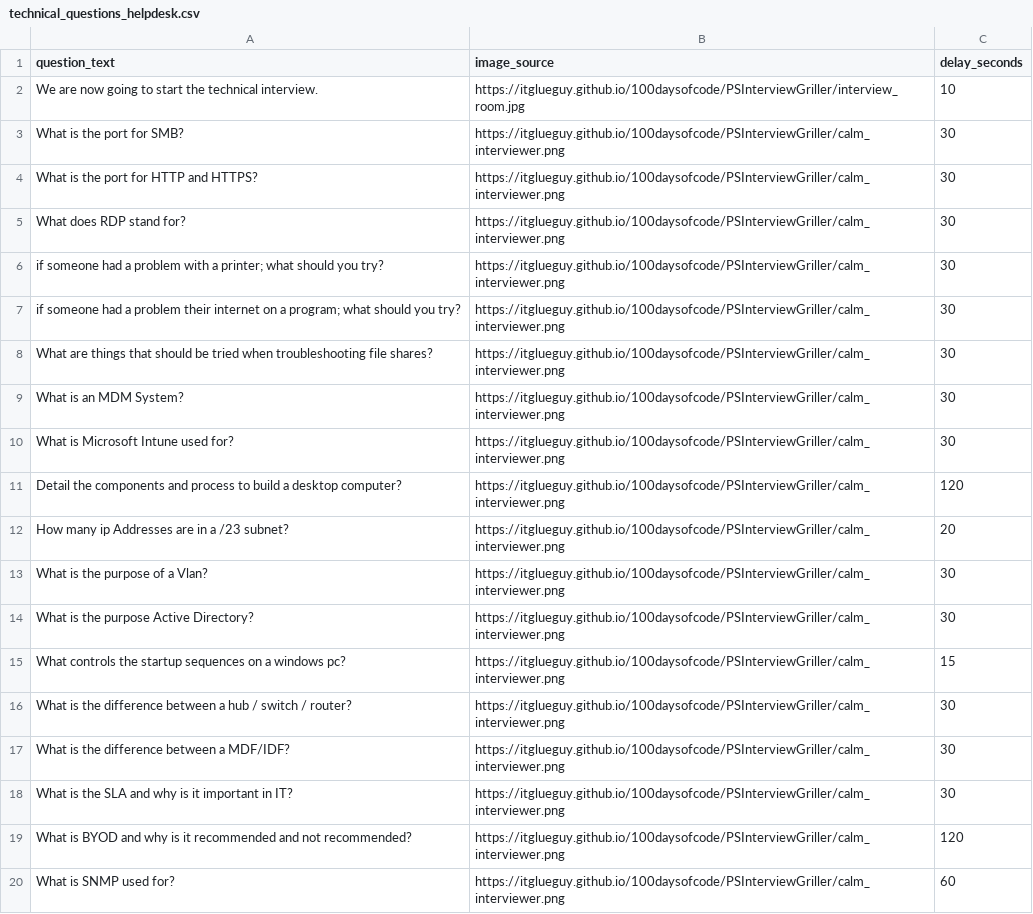
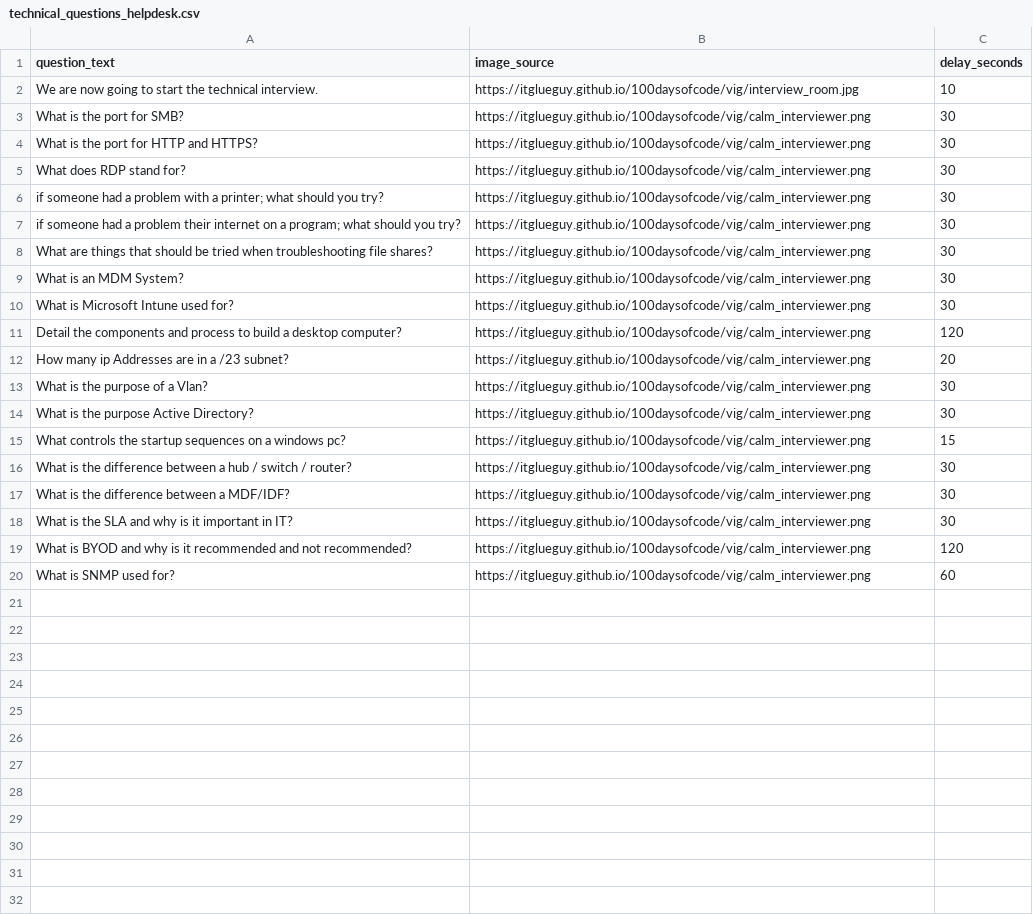
Before and after one commit to itglueguy/100daysofcode, a CSV file: vig/technical_questions_helpdesk.csv, drawn as a sheet.

Commit message:
fixing this bug on image path

```diff
--- a/vig/technical_questions_helpdesk.csv
+++ b/vig/technical_questions_helpdesk.csv
@@ -1,20 +1,20 @@
 question_text,image_source,delay_seconds
-We are now going to start the technical interview.,https://itglueguy.github.io/100daysofcode/PSInterviewGriller/interview_room.jpg,10
-What is the port for SMB?,https://itglueguy.github.io/100daysofcode/PSInterviewGriller/calm_interviewer.png,30
-What is the port for HTTP and HTTPS?,https://itglueguy.github.io/100daysofcode/PSInterviewGriller/calm_interviewer.png,30
-What does RDP stand for?,https://itglueguy.github.io/100daysofcode/PSInterviewGriller/calm_interviewer.png,30
-if someone had a problem with a printer; what should you try?,https://itglueguy.github.io/100daysofcode/PSInterviewGriller/calm_interviewer.png,30
-if someone had a problem their internet on a program; what should you try?,https://itglueguy.github.io/100daysofcode/PSInterviewGriller/calm_interviewer.png,30
-What are things that should be tried when troubleshooting file shares?,https://itglueguy.github.io/100daysofcode/PSInterviewGriller/calm_interviewer.png,30
-What is an MDM System?,https://itglueguy.github.io/100daysofcode/PSInterviewGriller/calm_interviewer.png,30
-What is Microsoft Intune used for?,https://itglueguy.github.io/100daysofcode/PSInterviewGriller/calm_interviewer.png,30
-Detail the components and process to build a desktop computer?,https://itglueguy.github.io/100daysofcode/PSInterviewGriller/calm_interviewer.png,120
-How many ip Addresses are in a /23 subnet?,https://itglueguy.github.io/100daysofcode/PSInterviewGriller/calm_interviewer.png,20
-What is the purpose of a Vlan?,https://itglueguy.github.io/100daysofcode/PSInterviewGriller/calm_interviewer.png,30
-What is the purpose Active Directory?,https://itglueguy.github.io/100daysofcode/PSInterviewGriller/calm_interviewer.png,30
-What controls the startup sequences on a windows pc?,https://itglueguy.github.io/100daysofcode/PSInterviewGriller/calm_interviewer.png,15
-What is the difference between a hub / switch / router?,https://itglueguy.github.io/100daysofcode/PSInterviewGriller/calm_interviewer.png,30
-What is the difference between a MDF/IDF?,https://itglueguy.github.io/100daysofcode/PSInterviewGriller/calm_interviewer.png,30
-What is the SLA and why is it important in IT?,https://itglueguy.github.io/100daysofcode/PSInterviewGriller/calm_interviewer.png,30
-What is BYOD and why is it recommended and not recommended?,https://itglueguy.github.io/100daysofcode/PSInterviewGriller/calm_interviewer.png,120
-What is SNMP used for?,https://itglueguy.github.io/100daysofcode/PSInterviewGriller/calm_interviewer.png,60
+We are now going to start the technical interview.,https://itglueguy.github.io/100daysofcode/vig/interview_room.jpg,10
+What is the port for SMB?,https://itglueguy.github.io/100daysofcode/vig/calm_interviewer.png,30
+What is the port for HTTP and HTTPS?,https://itglueguy.github.io/100daysofcode/vig/calm_interviewer.png,30
+What does RDP stand for?,https://itglueguy.github.io/100daysofcode/vig/calm_interviewer.png,30
+if someone had a problem with a printer; what should you try?,https://itglueguy.github.io/100daysofcode/vig/calm_interviewer.png,30
+if someone had a problem their internet on a program; what should you try?,https://itglueguy.github.io/100daysofcode/vig/calm_interviewer.png,30
+What are things that should be tried when troubleshooting file shares?,https://itglueguy.github.io/100daysofcode/vig/calm_interviewer.png,30
+What is an MDM System?,https://itglueguy.github.io/100daysofcode/vig/calm_interviewer.png,30
+What is Microsoft Intune used for?,https://itglueguy.github.io/100daysofcode/vig/calm_interviewer.png,30
+Detail the components and process to build a desktop computer?,https://itglueguy.github.io/100daysofcode/vig/calm_interviewer.png,120
+How many ip Addresses are in a /23 subnet?,https://itglueguy.github.io/100daysofcode/vig/calm_interviewer.png,20
+What is the purpose of a Vlan?,https://itglueguy.github.io/100daysofcode/vig/calm_interviewer.png,30
+What is the purpose Active Directory?,https://itglueguy.github.io/100daysofcode/vig/calm_interviewer.png,30
+What controls the startup sequences on a windows pc?,https://itglueguy.github.io/100daysofcode/vig/calm_interviewer.png,15
+What is the difference between a hub / switch / router?,https://itglueguy.github.io/100daysofcode/vig/calm_interviewer.png,30
+What is the difference between a MDF/IDF?,https://itglueguy.github.io/100daysofcode/vig/calm_interviewer.png,30
+What is the SLA and why is it important in IT?,https://itglueguy.github.io/100daysofcode/vig/calm_interviewer.png,30
+What is BYOD and why is it recommended and not recommended?,https://itglueguy.github.io/100daysofcode/vig/calm_interviewer.png,120
+What is SNMP used for?,https://itglueguy.github.io/100daysofcode/vig/calm_interviewer.png,60
```
